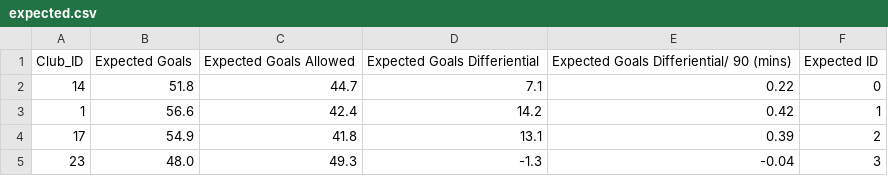
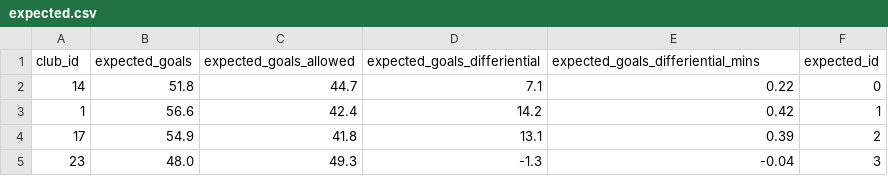
Before and after one commit to dgustave/ETL-Challenge, a CSV file: data/processed/expected.csv, drawn as a sheet; only a part is shown; removed rows and columns are numbered as before the commit, all else as after; the diff names each change by its address in the sheet, - before the commit and + after, or states it on an @@ line.

```diff
--- a/data/processed/expected.csv
+++ b/data/processed/expected.csv
-row 1: Club_ID | Expected Goals | Expected Goals Allowed | Expected Goals Differiential | Expected Goals Differiential/ 90 (mins) | Expected ID
+row 1: club_id | expected_goals | expected_goals_allowed | expected_goals_differiential | expected_goals_differiential_mins | expected_id
```
Also changed, not shown: data/interim/eastern_mls_int.csv, data/interim/mls_leagues_int.csv, 10 other files.
